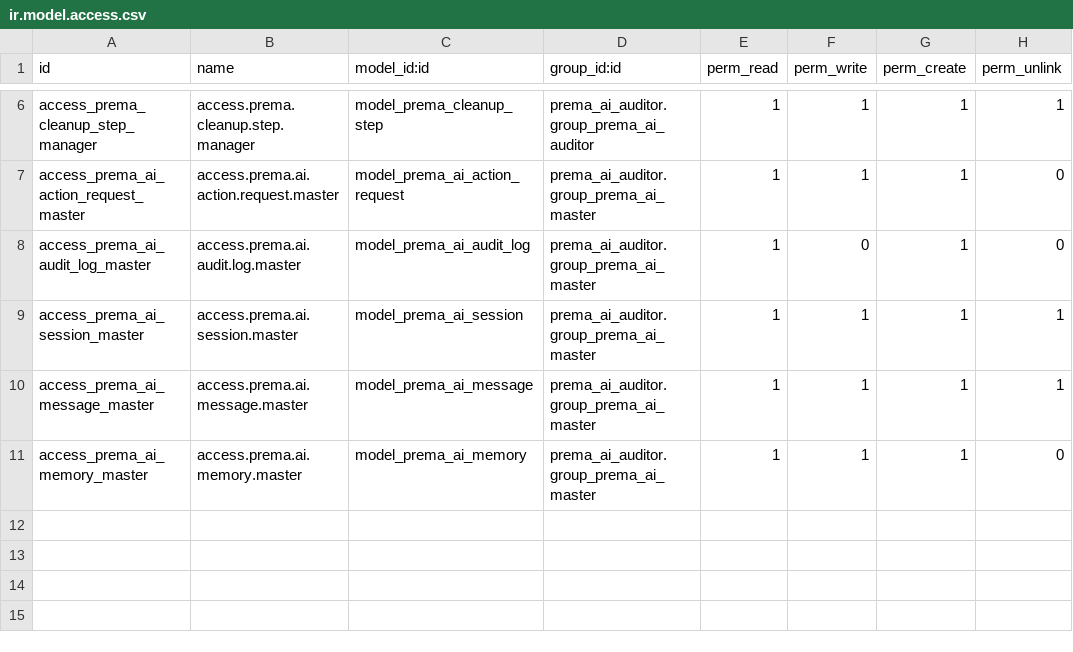
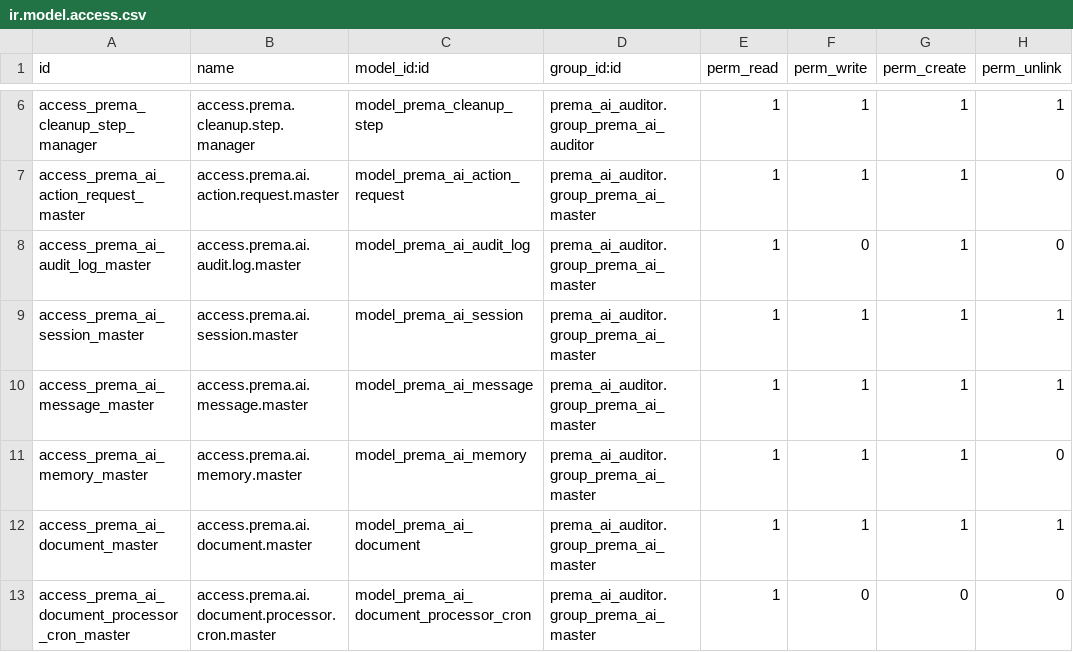
Before and after one commit to ahmadtibrahim/prema_ai_auditor, a CSV file: security/ir.model.access.csv, drawn as a sheet; only a part is shown, gaps mark what is left out.

Commit message:
Add multi-file chat upload with async document processing

```diff
--- a/security/ir.model.access.csv
+++ b/security/ir.model.access.csv
@@ -11 +11,3 @@ access_prema_ai_message_master,access.prema.ai.message.master,model_prema_ai_mes
 access_prema_ai_memory_master,access.prema.ai.memory.master,model_prema_ai_memory,prema_ai_auditor.group_prema_ai_master,1,1,1,0
+access_prema_ai_document_master,access.prema.ai.document.master,model_prema_ai_document,prema_ai_auditor.group_prema_ai_master,1,1,1,1
+access_prema_ai_document_processor_cron_master,access.prema.ai.document.processor.cron.master,model_prema_ai_document_processor_cron,prema_ai_auditor.group_prema_ai_master,1,0,0,0
```
Also changed, not shown: 13 other files.
